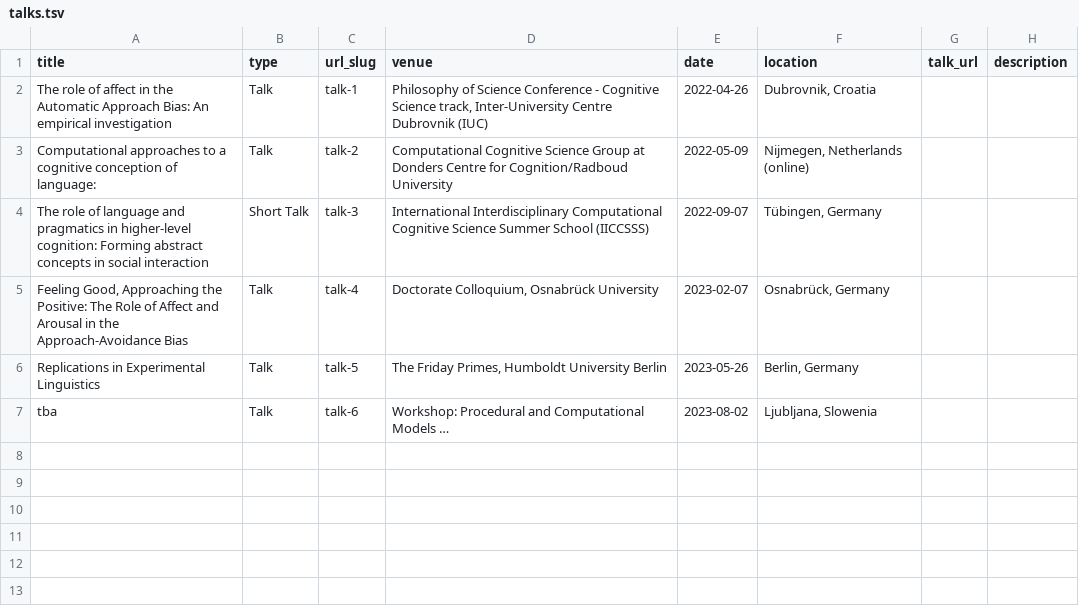
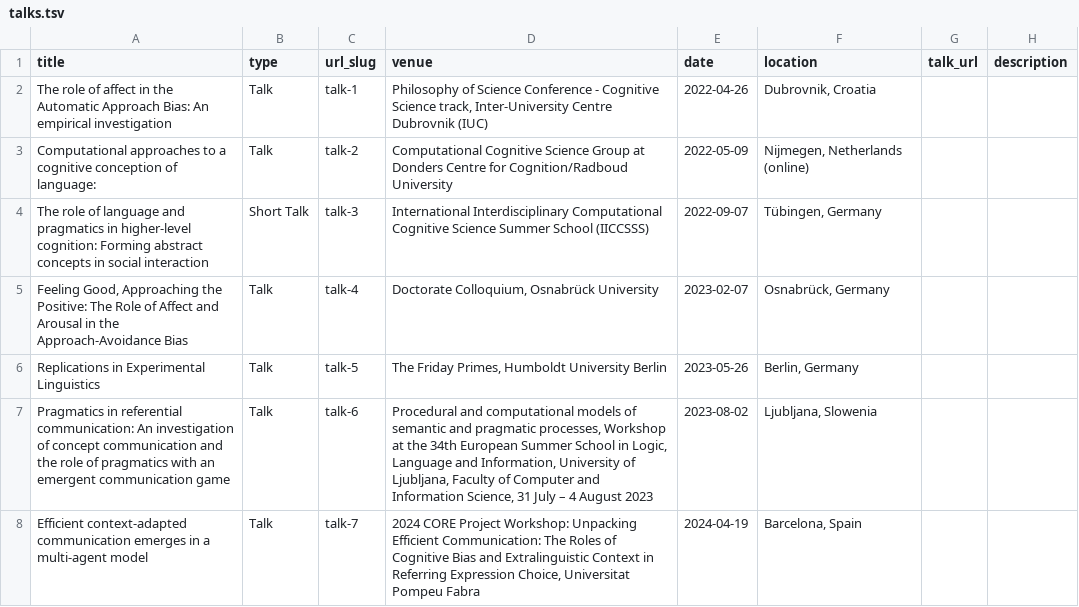
Before and after one commit to kristinakobrock/kristinakobrock.github.io, a TSV file: markdown_generator/talks.tsv, drawn as a sheet.

Commit message:
updated talks

```diff
--- a/markdown_generator/talks.tsv
+++ b/markdown_generator/talks.tsv
@@ -6,2 +6,3 @@ Feeling Good, Approaching the Positive: The Role of Affect and Arousal in the Ap
 Replications in Experimental Linguistics	Talk	talk-5	The Friday Primes, Humboldt University Berlin	2023-05-26	Berlin, Germany		
-tba	Talk	talk-6	Workshop: Procedural and Computational Models …	2023-08-02	Ljubljana, Slowenia		
+Pragmatics in referential communication: An investigation of concept communication and the role of pragmatics with an emergent communication game	Talk	talk-6	Procedural and computational models of semantic and pragmatic processes, Workshop at the 34th European Summer School in Logic, Language and Information, University of Ljubljana, Faculty of Computer and Information Science, 31 July – 4 August 2023	2023-08-02	Ljubljana, Slowenia		
+Efficient context‑adapted communication emerges in a multi‑agent model	Talk	talk-7	2024 CORE Project Workshop: Unpacking Efficient Communication: The Roles of Cognitive Bias and Extralinguistic Context in Referring Expression Choice, Universitat Pompeu Fabra	2024-04-19	Barcelona, Spain		
```
Also changed, not shown: 4 other files.
